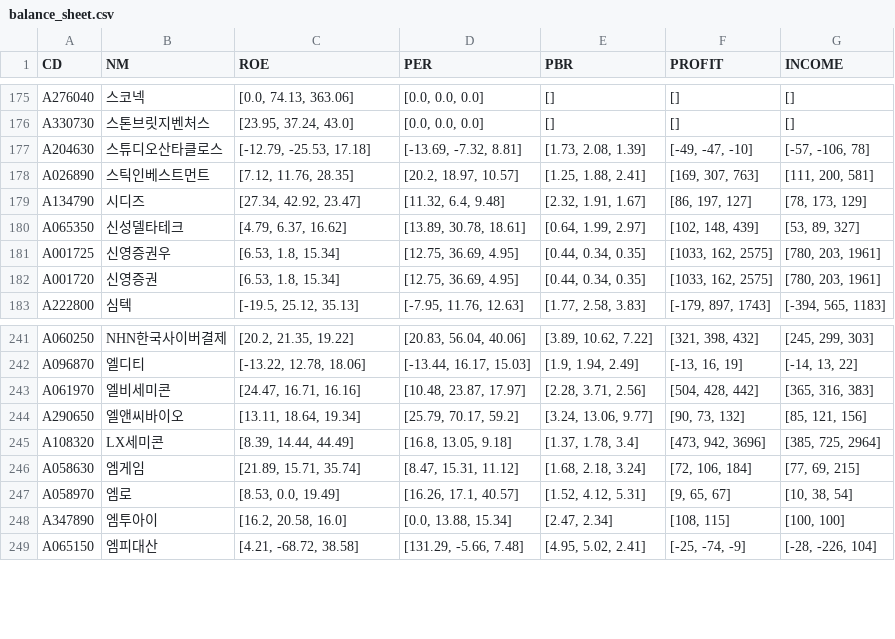
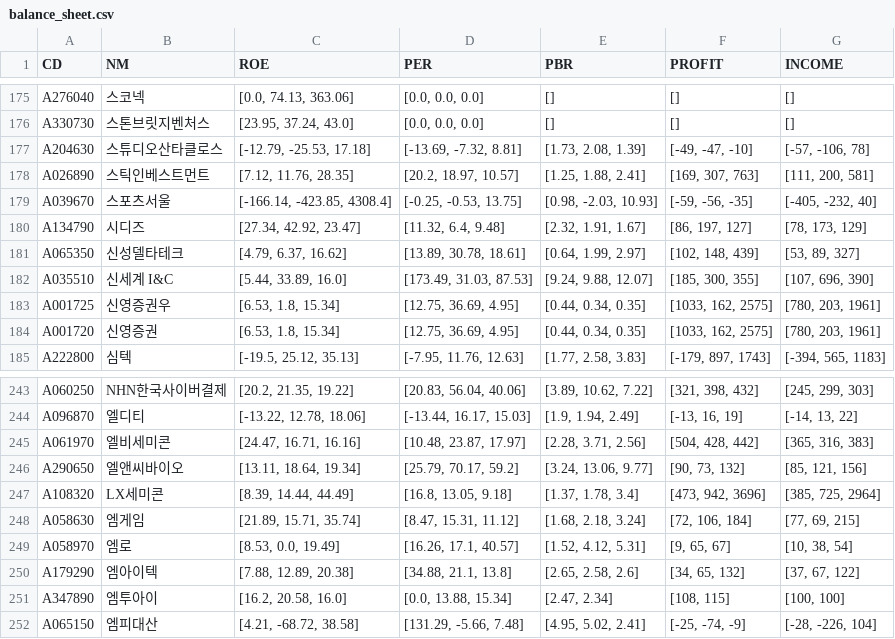
Before and after one commit to etlers/quant, a CSV file: bs_analysis/balance_sheet.csv, drawn as a sheet; only a part is shown, gaps mark what is left out; the diff names each change by its address in the sheet, - before the commit and + after, or states it on an @@ line.

```diff
--- a/bs_analysis/balance_sheet.csv
+++ b/bs_analysis/balance_sheet.csv
+row 179: A039670 | 스포츠서울 | [-166.14, -423.85, 4308.4] | [-0.25, -0.53, 13.75] | [0.98, -2.03, 10.93] | [-59, -56, -35] | [-405, -232, 40]
+row 182: A035510 | 신세계 I&C | [5.44, 33.89, 16.0] | [173.49, 31.03, 87.53] | [9.24, 9.88, 12.07] | [185, 300, 355] | [107, 696, 390]
+row 250: A179290 | 엠아이텍 | [7.88, 12.89, 20.38] | [34.88, 21.1, 13.8] | [2.65, 2.58, 2.6] | [34, 65, 132] | [37, 67, 122]
```
Also changed, not shown: bs_analysis/no_data.csv, bs_analysis/recent_deal.csv, 10 other files.
